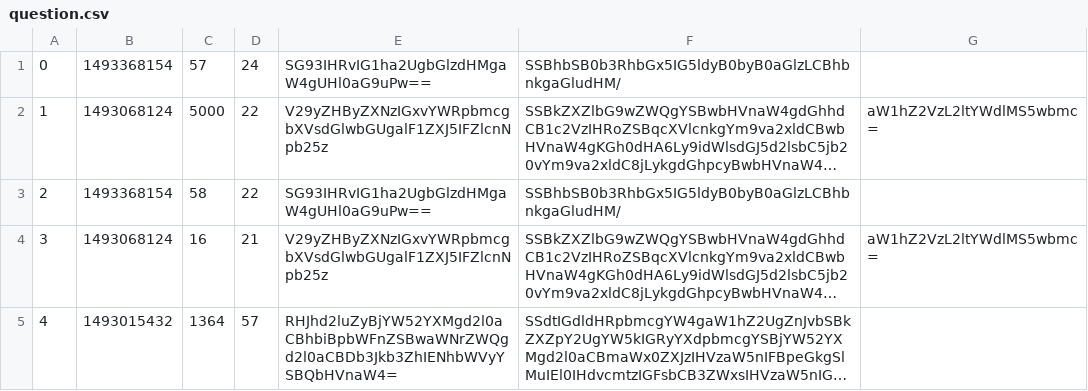
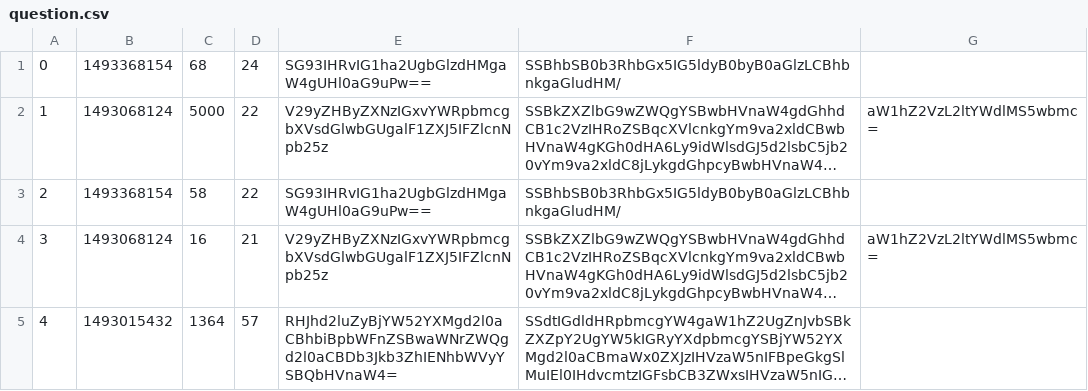
Before and after one commit to CodecoolBP20172/AskMate_git_n_run, a CSV file: question.csv, drawn as a sheet; long unchanged cells end in …; the diff names each change by its address in the sheet, - before the commit and + after, or states it on an @@ line.

```diff
--- a/question.csv
+++ b/question.csv
-C1: 57
+C1: 68
```
Also changed, not shown: 4 other files.
